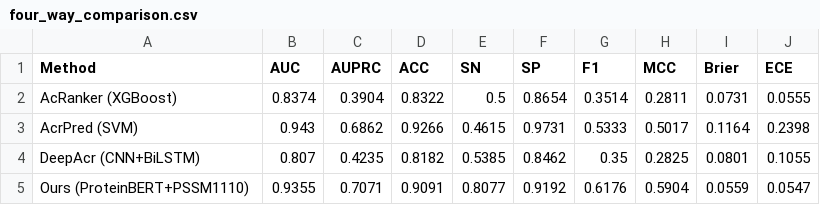
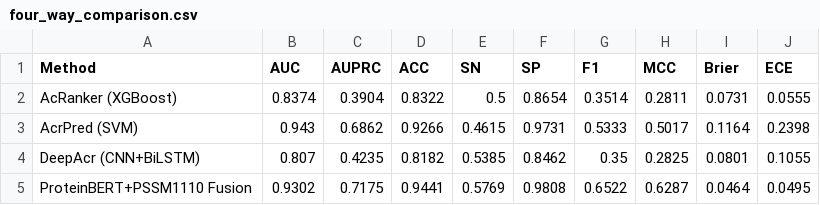
Before and after one commit to Ayanami-0330/protein_bert, a CSV file: Comparison/results/four_way_comparison.csv, drawn as a sheet.

```diff
--- a/Comparison/results/four_way_comparison.csv
+++ b/Comparison/results/four_way_comparison.csv
@@ -4,2 +4,2 @@ AcrPred (SVM),0.943,0.6862,0.9266,0.4615,0.9731,0.5333,0.5017,0.1164,0.2398
 DeepAcr (CNN+BiLSTM),0.807,0.4235,0.8182,0.5385,0.8462,0.35,0.2825,0.0801,0.1055
-Ours (ProteinBERT+PSSM1110),0.9355,0.7071,0.9091,0.8077,0.9192,0.6176,0.5904,0.0559,0.0547
+ProteinBERT+PSSM1110 Fusion,0.9302,0.7175,0.9441,0.5769,0.9808,0.6522,0.6287,0.0464,0.0495
```
Also changed, not shown: 20 other files.
